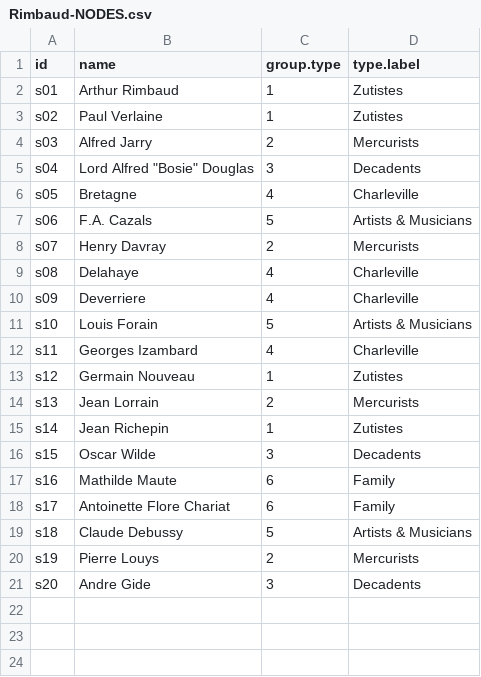
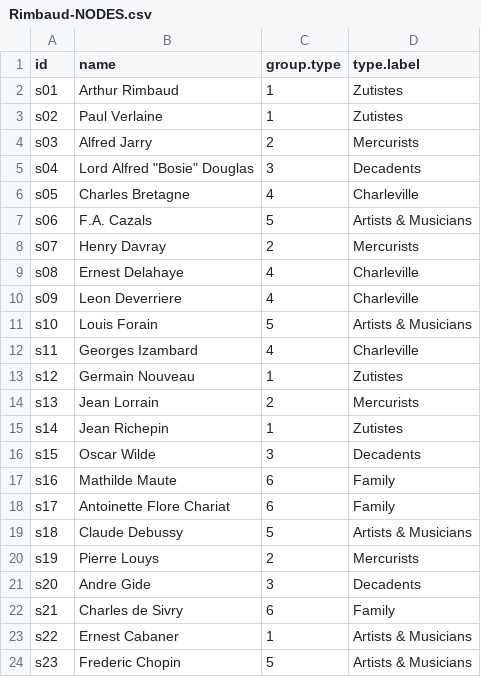
Before and after one commit to PauvreLelian/rimbaudverlaine, a CSV file: network_graph/Rimbaud-NODES.csv, drawn as a sheet.

```diff
--- a/network_graph/Rimbaud-NODES.csv
+++ b/network_graph/Rimbaud-NODES.csv
@@ -5,7 +5,7 @@ s03,Alfred Jarry,2,Mercurists
 s04,"Lord Alfred ""Bosie"" Douglas",3,Decadents
-s05,Bretagne,4,Charleville
+s05,Charles Bretagne,4,Charleville
 s06,F.A. Cazals,5,Artists & Musicians
 s07,Henry Davray,2,Mercurists
-s08,Delahaye,4,Charleville
-s09,Deverriere,4,Charleville
+s08,Ernest Delahaye,4,Charleville
+s09,Leon Deverriere,4,Charleville
 s10,Louis Forain,5,Artists & Musicians
@@ -21 +21,4 @@ s19,Pierre Louys,2,Mercurists
 s20,Andre Gide,3,Decadents
+s21,Charles de Sivry,6,Family
+s22,Ernest Cabaner,1,Artists & Musicians
+s23,Frederic Chopin,5,Artists & Musicians
```
Also changed, not shown: network_graph/Rimbaud-EDGES.csv, 24 other files.
